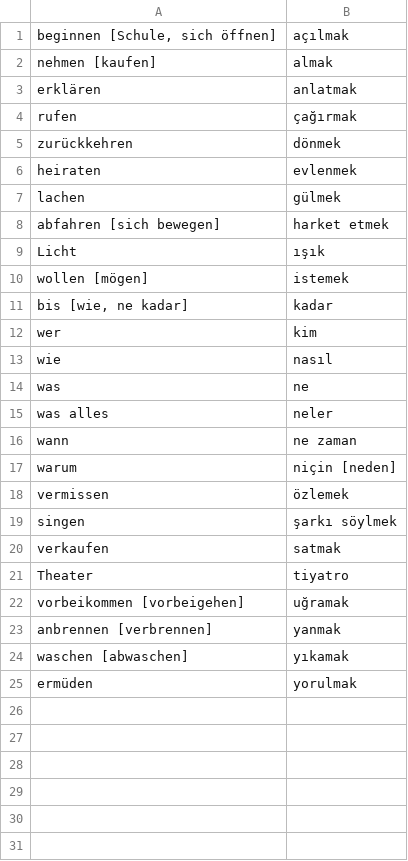
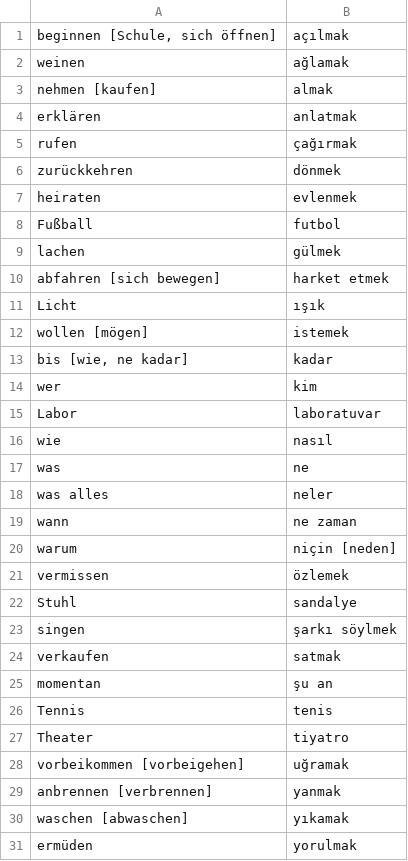
Before and after one commit to rudimeier/dict_ger_tr, a CSV file: G06.csv, drawn as a sheet.

Commit message:
G06, complete

```diff
--- a/G06.csv
+++ b/G06.csv
@@ -1,2 +1,3 @@
 beginnen [Schule, sich öffnen]	açılmak
+weinen	ağlamak
 nehmen [kaufen]	almak
@@ -6,2 +7,3 @@ zurückkehren	dönmek
 heiraten	evlenmek
+Fußball	futbol
 lachen	gülmek
@@ -12,2 +14,3 @@ bis [wie, ne kadar]	kadar
 wer	kim
+Labor	laboratuvar
 wie	nasıl
@@ -18,4 +21,7 @@ warum	niçin [neden]
 vermissen	özlemek
+Stuhl	sandalye
 singen	şarkı söylmek
 verkaufen	satmak
+momentan	şu an
+Tennis	tenis
 Theater	tiyatro
```
